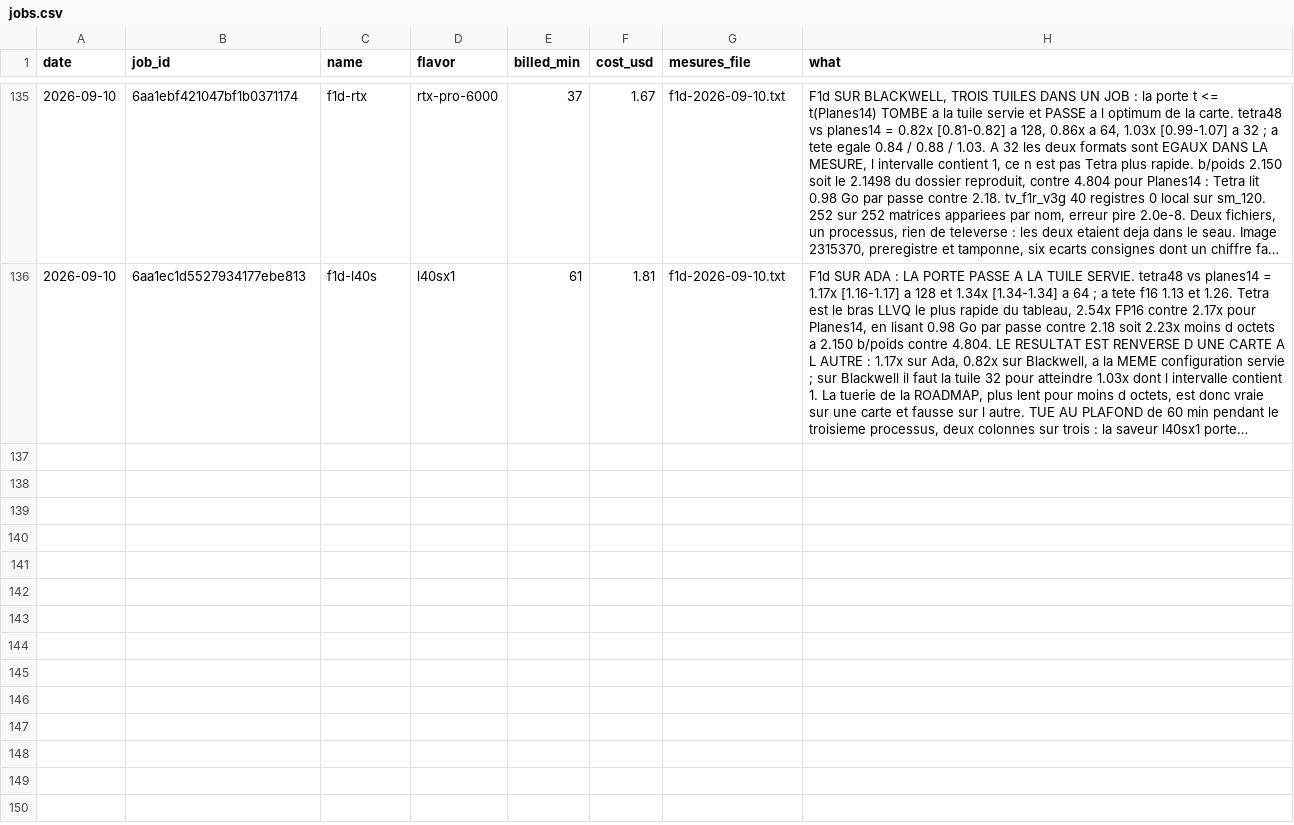
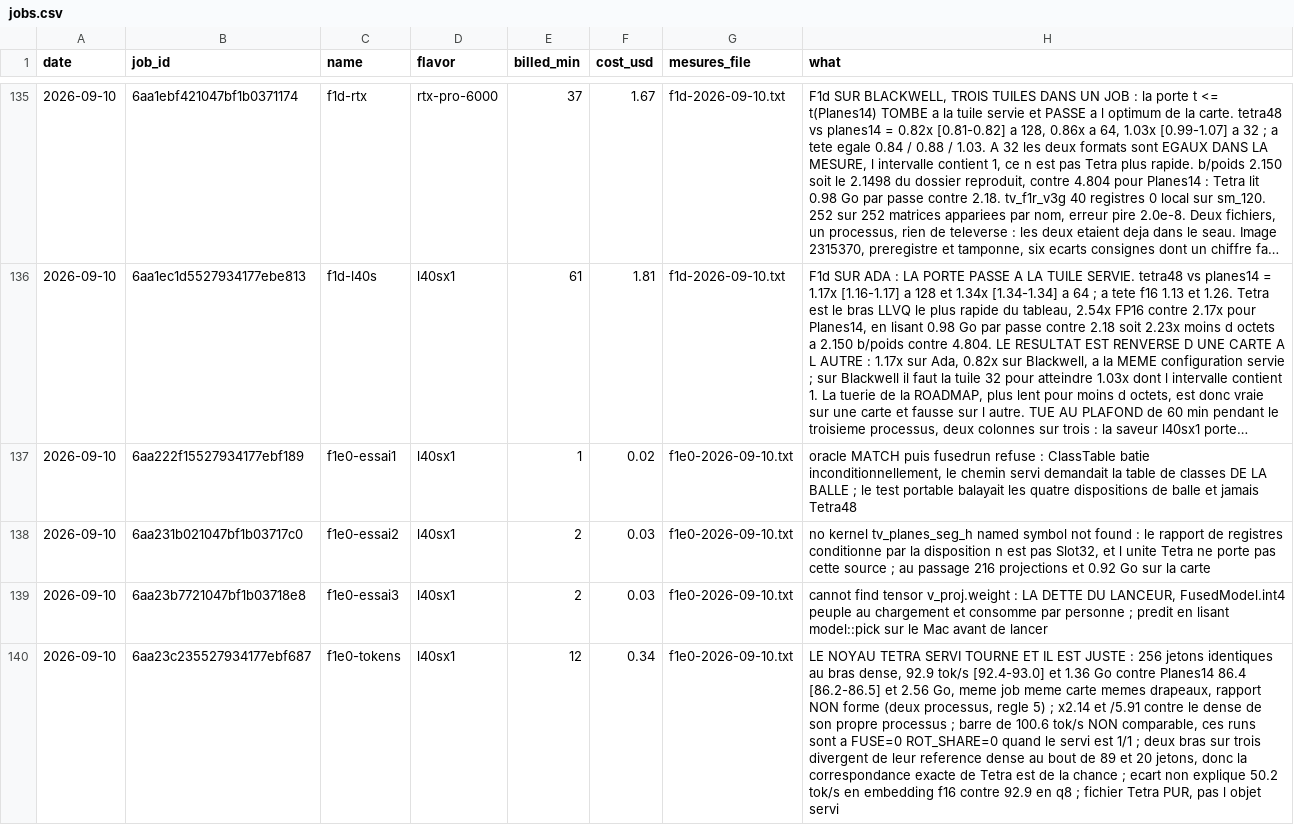
Before and after one commit to pjmalandrino/llvq, a CSV file: docs/data/jobs.csv, drawn as a sheet; only a part is shown, gaps mark what is left out; long unchanged cells end in …; the diff names each change by its address in the sheet, - before the commit and + after, or states it on an @@ line.

```diff
--- a/docs/data/jobs.csv
+++ b/docs/data/jobs.csv
+row 137: 2026-09-10 | 6aa222f15527934177ebf189 | f1e0-essai1 | l40sx1 | 1 | 0.02 | f1e0-2026-09-10.txt | oracle MATCH puis fusedrun refuse : ClassTable batie inconditionnellement, le chemin servi demandait la table de classes DE LA BALLE ; le test portable balayait les quatre dispositions de balle et jamais Tetra48
+row 138: 2026-09-10 | 6aa231b021047bf1b03717c0 | f1e0-essai2 | l40sx1 | 2 | 0.03 | f1e0-2026-09-10.txt | no kernel tv_planes_seg_h named symbol not found : le rapport de registres conditionne par la disposition n est pas Slot32, et l unite Tetra ne porte pas cette source ; au passage 216 projections et 0.92 Go sur la carte
+row 139: 2026-09-10 | 6aa23b7721047bf1b03718e8 | f1e0-essai3 | l40sx1 | 2 | 0.03 | f1e0-2026-09-10.txt | cannot find tensor v_proj.weight : LA DETTE DU LANCEUR, FusedModel.int4 peuple au chargement et consomme par personne ; predit en lisant model::pick sur le Mac avant de lancer
+row 140: 2026-09-10 | 6aa23c235527934177ebf687 | f1e0-tokens | l40sx1 | 12 | 0.34 | f1e0-2026-09-10.txt | LE NOYAU TETRA SERVI TOURNE ET IL EST JUSTE : 256 jetons identiques au bras dense, 92.9 tok/s [92.4-93.0] et 1.36 Go contre Planes14 86.4 [86.2-86.5] et 2.56 Go, meme job meme carte memes drapeaux, rapport NON forme (deux processus, regle 5) ; x2.14 et /5.91 contre le dense de son propre processus ; barre de 100.6 tok/s NON comparable, ces runs sont a FUSE=0 ROT_SHARE=0 quand le servi est 1/1 ; deux bras sur trois divergent de leur reference dense au bout de 89 et 20 jetons, donc la correspondance exacte de Tetra est de la chance ; ecart non explique 50.2 tok/s en embedding f16 contre 92.9 en q8 ; fichier Tetra PUR, pas l objet servi
```
Also changed, not shown: 1 other file.
